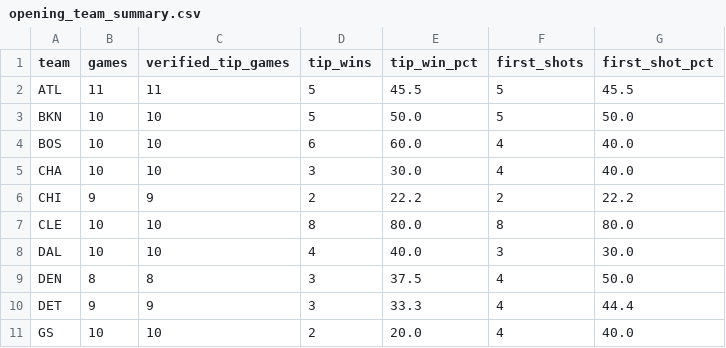
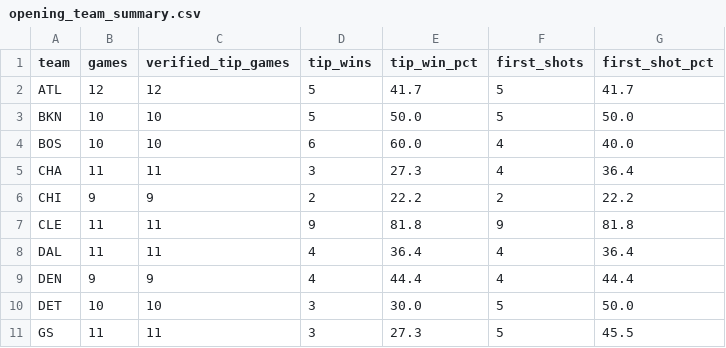
Before and after one commit to mmokriy-dot/prop-culture-nba-opening, a CSV file: data/opening_team_summary.csv, drawn as a sheet; only a part is shown; the diff covers the shown part only.

```diff
--- a/data/opening_team_summary.csv
+++ b/data/opening_team_summary.csv
@@ -1,11 +1,11 @@
 team,games,verified_tip_games,tip_wins,tip_win_pct,first_shots,first_shot_pct
-ATL,11,11,5,45.5,5,45.5
+ATL,12,12,5,41.7,5,41.7
 BKN,10,10,5,50.0,5,50.0
 BOS,10,10,6,60.0,4,40.0
-CHA,10,10,3,30.0,4,40.0
+CHA,11,11,3,27.3,4,36.4
 CHI,9,9,2,22.2,2,22.2
-CLE,10,10,8,80.0,8,80.0
-DAL,10,10,4,40.0,3,30.0
-DEN,8,8,3,37.5,4,50.0
-DET,9,9,3,33.3,4,44.4
-GS,10,10,2,20.0,4,40.0
+CLE,11,11,9,81.8,9,81.8
+DAL,11,11,4,36.4,4,36.4
+DEN,9,9,4,44.4,4,44.4
+DET,10,10,3,30.0,5,50.0
+GS,11,11,3,27.3,5,45.5
```
Also changed, not shown: 45 edited cells elsewhere in this file, data/opening_game_results.csv, data/opening_player_summary.csv.
